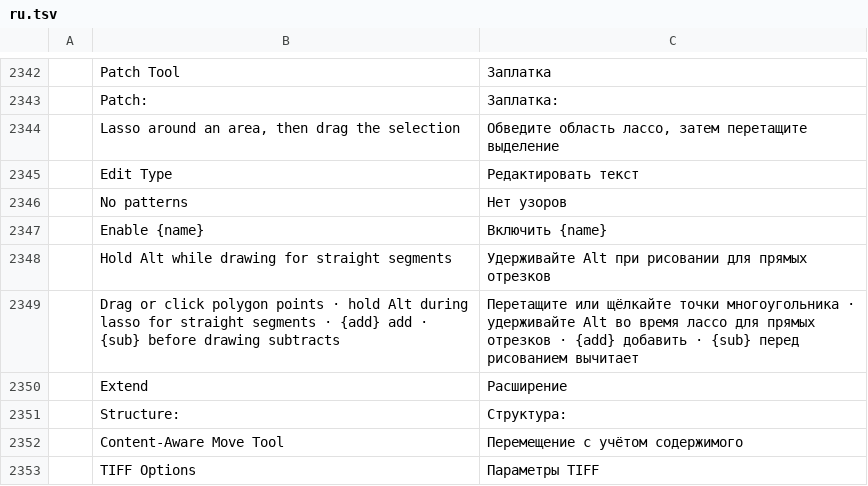
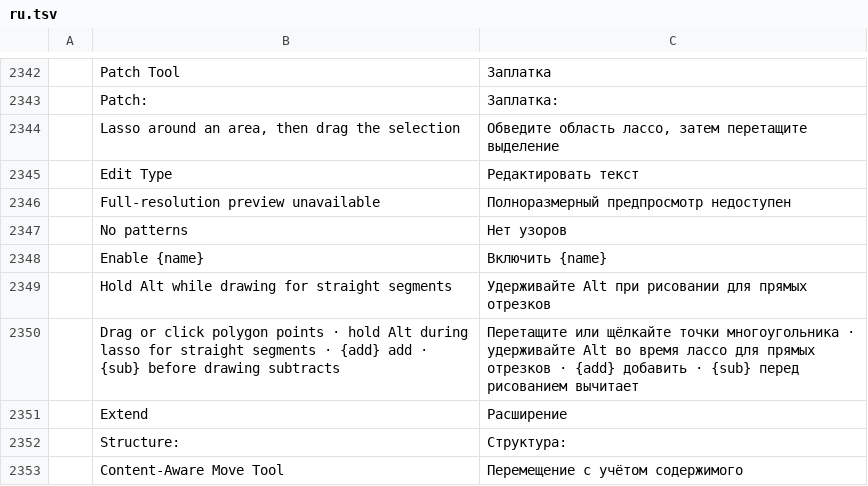
Before and after one commit to treeforjs/photocraft, a TSV file: crates/ui-egui/src/i18n/ru.tsv, drawn as a sheet; only a part is shown, gaps mark what is left out; the shorter side is filled out with more unchanged rows; the diff names each change by its address in the sheet, - before the commit and + after, or states it on an @@ line.

Commit message:
Rework Camera Raw filter preview and navigation (#781)
* Add Camera Raw source-resolution preview navigation

* Keep web preview responsive and discard stale refinement errors

* Preserve Alt wheel intent throughout smoothed Camera Raw zoom

* Specify refinement result type for the wasm fallback

* Bound sparse Camera Raw proxy domains and validate detail tests

* Document Camera Raw zoom controls with native screenshots

* Drop the Camera Raw zoom screenshots; keep the guide as docs/camera-raw-zoom.md

We don't commit sizable binary assets. Removes fit.png and actual-size.png,
their LICENSE.txt and ATTRIBUTION row, and moves the controls guide next to
docs/camera-raw-histogram.md.

* Translate the Camera Raw full-resolution notice in de and pt-br

Main added German and Brazilian Portuguese catalogues after this branch
forked; the i18n coverage tests need the new label in both.

---------

Co-authored-by: abc2cb <271337822+abc2cb@users.noreply.github.com>
Co-authored-by: Brandon Thomas <echelon@gmail.com>

```diff
--- a/crates/ui-egui/src/i18n/ru.tsv
+++ b/crates/ui-egui/src/i18n/ru.tsv
+row 2346:  | Full-resolution preview unavailable | Полноразмерный предпросмотр недоступен
```
Also changed, not shown: crates/ui-egui/src/i18n/de.tsv, crates/ui-egui/src/i18n/es.tsv, 18 other files.
